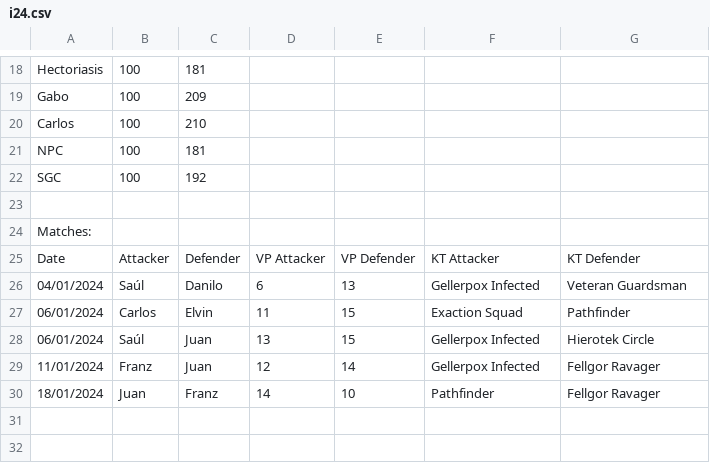
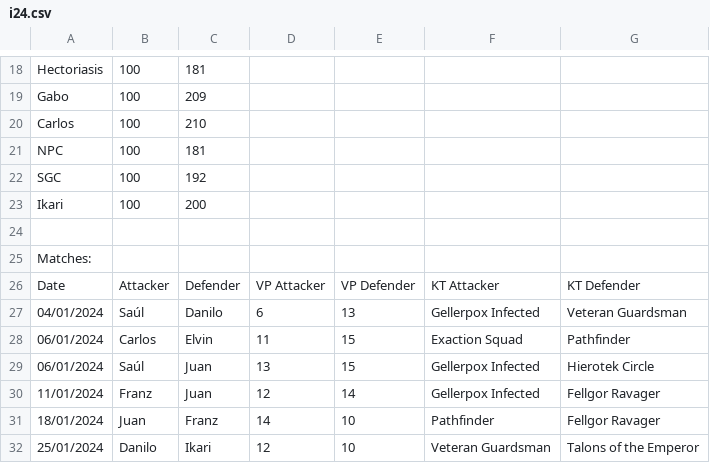
Before and after one commit to kt2gt/ragnarok, a CSV file: i24.csv, drawn as a sheet; only a part is shown, gaps mark what is left out.

Commit message:
Update i24.csv

```diff
--- a/i24.csv
+++ b/i24.csv
@@ -22,2 +22,3 @@ NPC,100,181,,,,
 SGC,100,192,,,,
+Ikari,100,200,,,,
 ,,,,,,
@@ -30 +31,2 @@ Date,Attacker,Defender,VP Attacker,VP Defender,KT Attacker,KT Defender
 18/01/2024,Juan,Franz,14,10,Pathfinder,Fellgor Ravager
+25/01/2024,Danilo,Ikari,12,10,Veteran Guardsman,Talons of the Emperor
```
